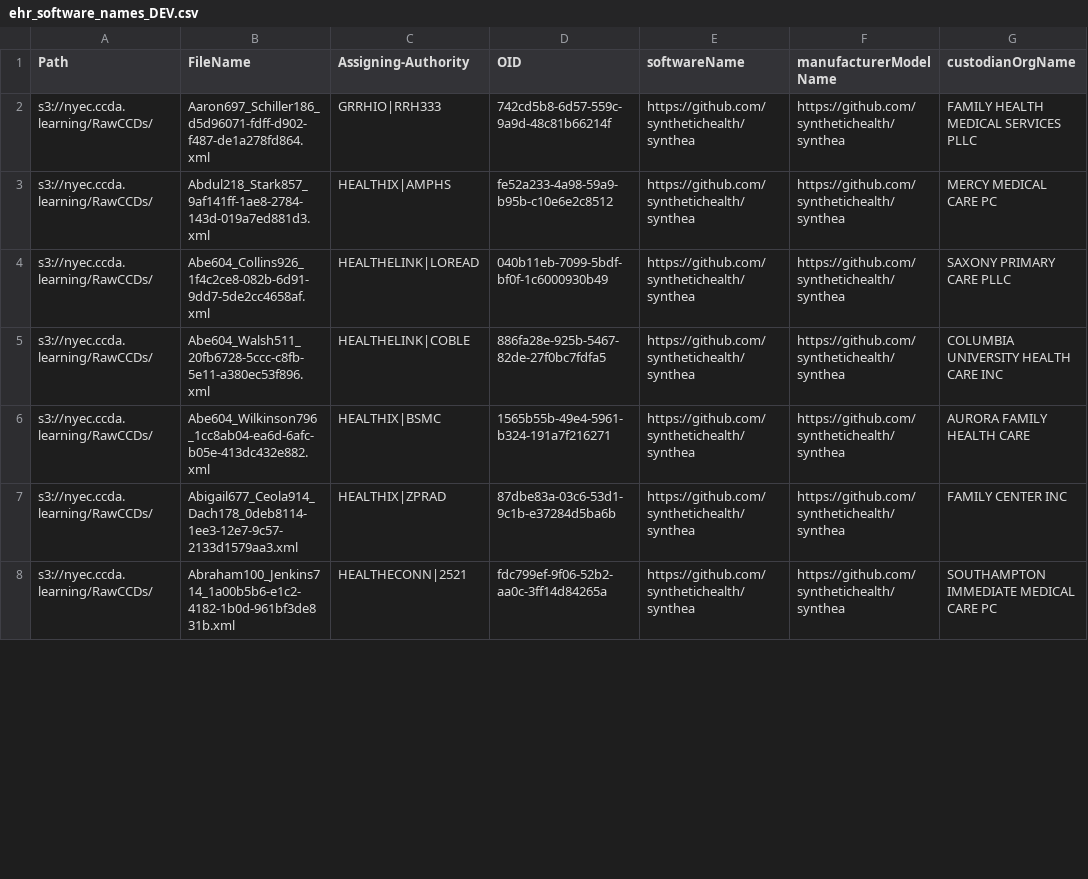
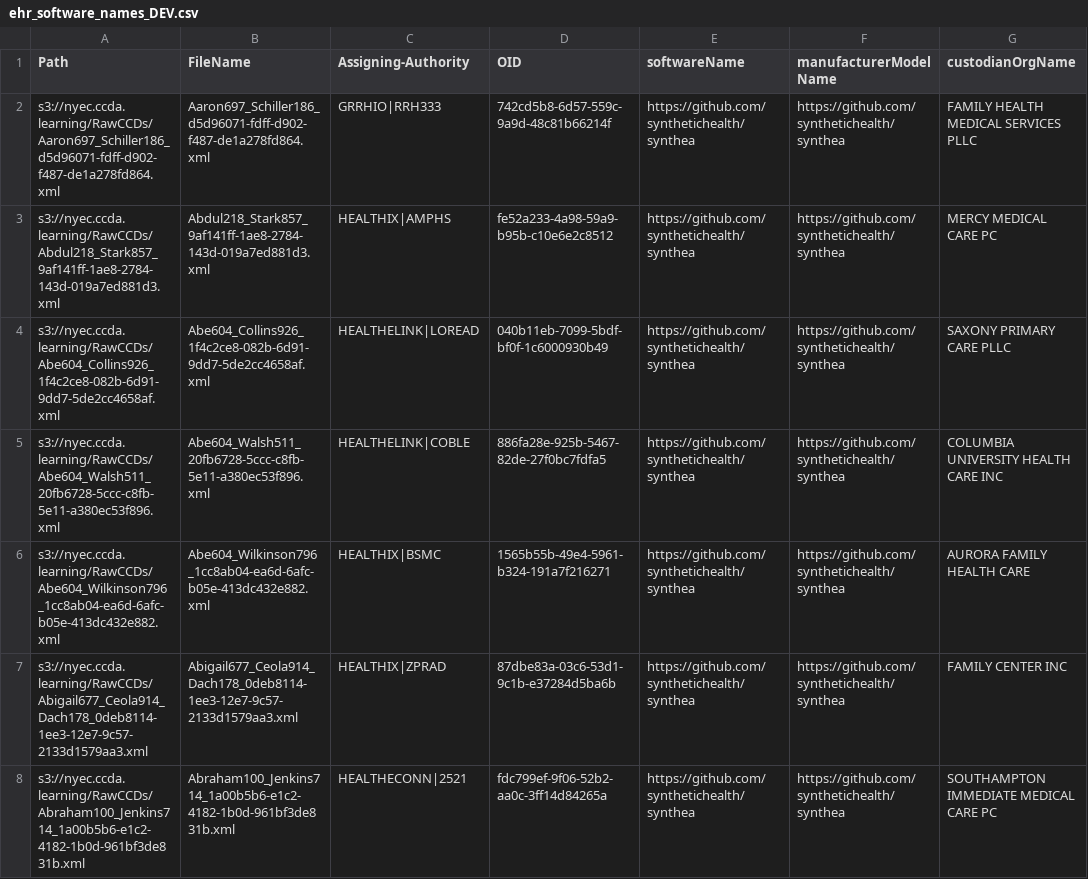
Before and after one commit to rsxmjb234/PDRExploreCode, a CSV file: ehr_software_names_DEV.csv, drawn as a sheet; only a part is shown; the diff covers the shown part only; the diff names each change by its address in the sheet, - before the commit and + after, or states it on an @@ line.

```diff
--- a/ehr_software_names_DEV.csv
+++ b/ehr_software_names_DEV.csv
-A2 (Path): s3://nyec.ccda.learning/RawCCDs/
+A2 (Path): s3://nyec.ccda.learning/RawCCDs/Aaron697_Schiller186_d5d96071-fdff-d902-f487-de1a278fd864.xml
-A3 (Path): s3://nyec.ccda.learning/RawCCDs/
+A3 (Path): s3://nyec.ccda.learning/RawCCDs/Abdul218_Stark857_9af141ff-1ae8-2784-143d-019a7ed881d3.xml
-A4 (Path): s3://nyec.ccda.learning/RawCCDs/
+A4 (Path): s3://nyec.ccda.learning/RawCCDs/Abe604_Collins926_1f4c2ce8-082b-6d91-9dd7-5de2cc4658af.xml
-A5 (Path): s3://nyec.ccda.learning/RawCCDs/
+A5 (Path): s3://nyec.ccda.learning/RawCCDs/Abe604_Walsh511_20fb6728-5ccc-c8fb-5e11-a380ec53f896.xml
-A6 (Path): s3://nyec.ccda.learning/RawCCDs/
+A6 (Path): s3://nyec.ccda.learning/RawCCDs/Abe604_Wilkinson796_1cc8ab04-ea6d-6afc-b05e-413dc432e882.xml
-A7 (Path): s3://nyec.ccda.learning/RawCCDs/
+A7 (Path): s3://nyec.ccda.learning/RawCCDs/Abigail677_Ceola914_Dach178_0deb8114-1ee3-12e7-9c57-2133d1579aa3.xml
-A8 (Path): s3://nyec.ccda.learning/RawCCDs/
+A8 (Path): s3://nyec.ccda.learning/RawCCDs/Abraham100_Jenkins714_1a00b5b6-e1c2-4182-1b0d-961bf3de831b.xml
```
Also changed, not shown: 3 added rows and 43 edited cells elsewhere in this file, 6 other files.
